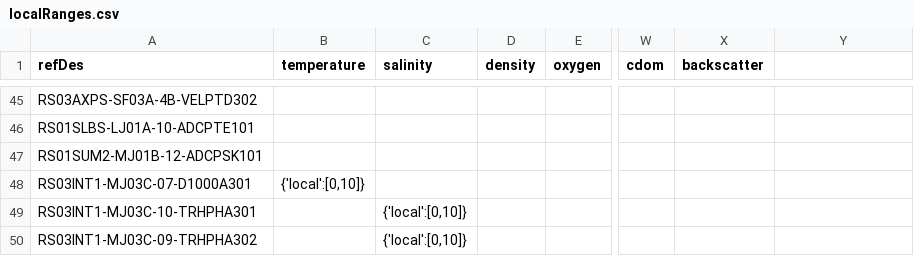
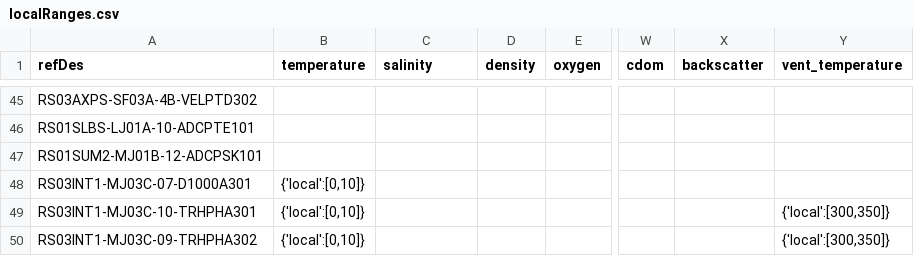
Before and after one commit to OOI-CabledArray/rca-data-tools, a CSV file: rca_data_tools/qaqc/params/localRanges.csv, drawn as a sheet; only a part is shown, gaps mark what is left out; the diff names each change by its address in the sheet, - before the commit and + after, or states it on an @@ line.

```diff
--- a/rca_data_tools/qaqc/params/localRanges.csv
+++ b/rca_data_tools/qaqc/params/localRanges.csv
-Y1: (empty)
+Y1: vent_temperature
-B49:B50 (temperature): (empty)
+B49:B50 (temperature): {'local':[0,10]}
-C49:C50 (salinity): {'local':[0,10]}
+C49:C50 (salinity): (empty)
-Y49:Y50 (vent_temperature): (empty)
+Y49:Y50 (vent_temperature): {'local':[300,350]}
```
Also changed, not shown: rca_data_tools/qaqc/params/plotParameters.csv, rca_data_tools/qaqc/params/sitesDictionary.csv, 2 other files.
